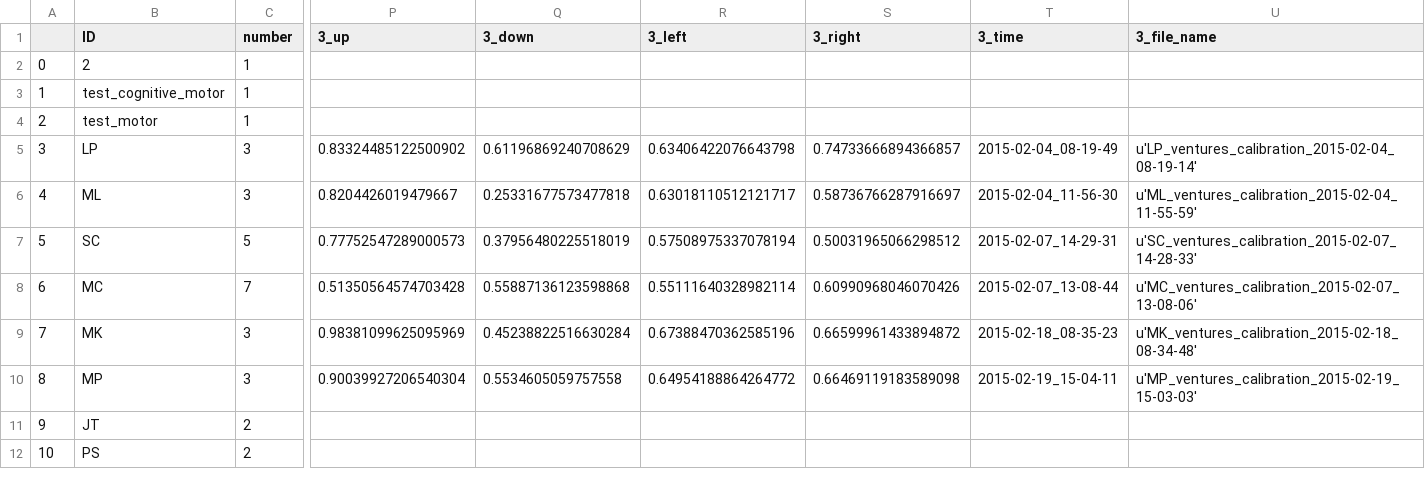
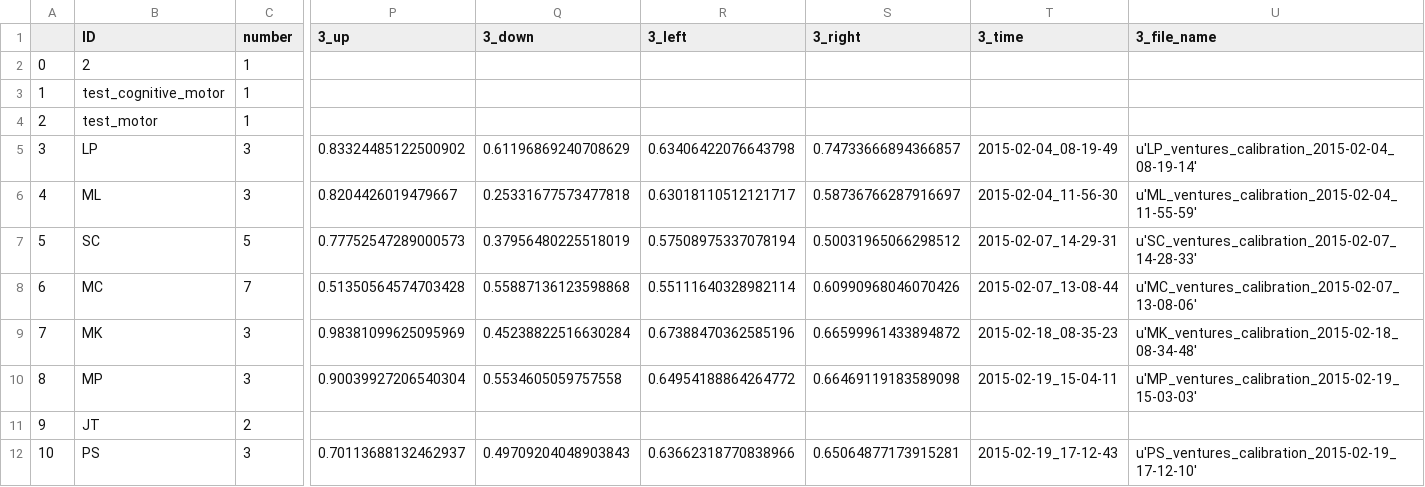
Before and after one commit to BrainTech/openbci, a CSV file: exps/ventures/data/calibration_results.csv, drawn as a sheet; only a part is shown, gaps mark what is left out; the diff names each change by its address in the sheet, - before the commit and + after, or states it on an @@ line.

```diff
--- a/exps/ventures/data/calibration_results.csv
+++ b/exps/ventures/data/calibration_results.csv
-C12 (number): 2
+C12 (number): 3
-P12 (3_up): (empty)
+P12 (3_up): 0.70113688132462937
-Q12 (3_down): (empty)
+Q12 (3_down): 0.49709204048903843
-R12 (3_left): (empty)
+R12 (3_left): 0.63662318770838966
-S12 (3_right): (empty)
+S12 (3_right): 0.65064877173915281
-T12 (3_time): (empty)
+T12 (3_time): 2015-02-19_17-12-43
-U12 (3_file_name): (empty)
+U12 (3_file_name): u'PS_ventures_calibration_2015-02-19_17-12-10'
```
Also changed, not shown: exps/ventures/data/baseline_results.csv, exps/ventures/data/calibration_results_2.csv, 1 other file.
